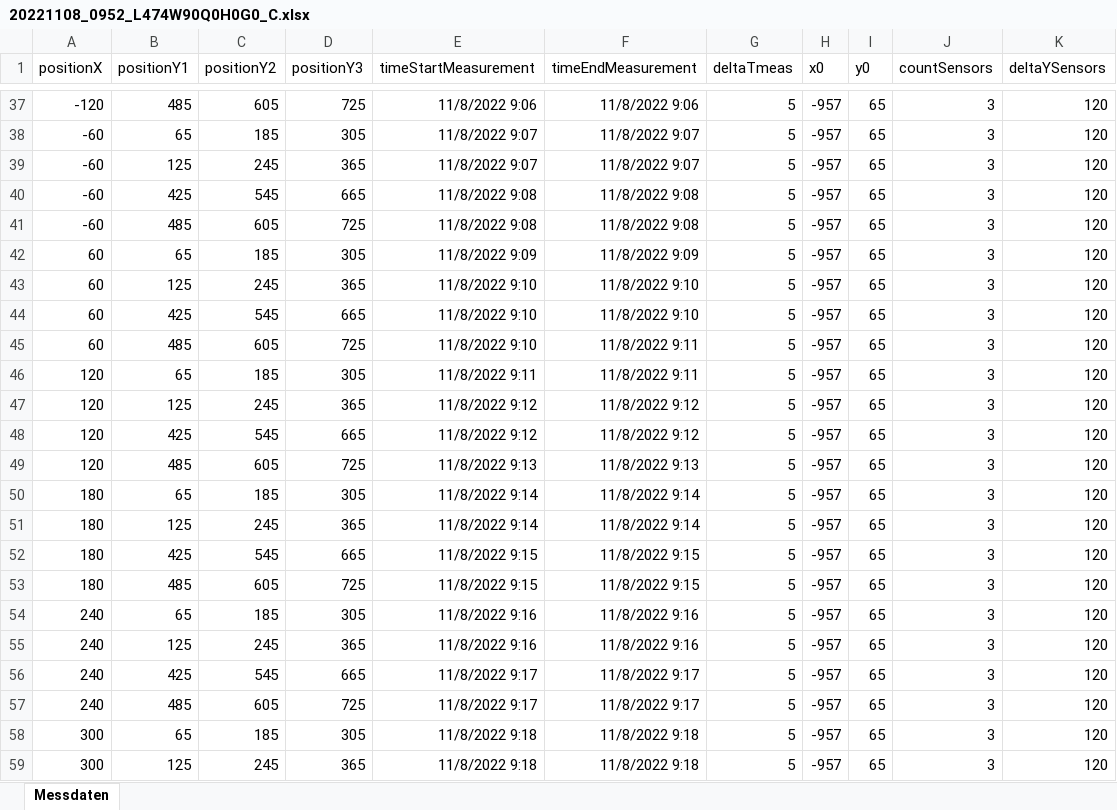
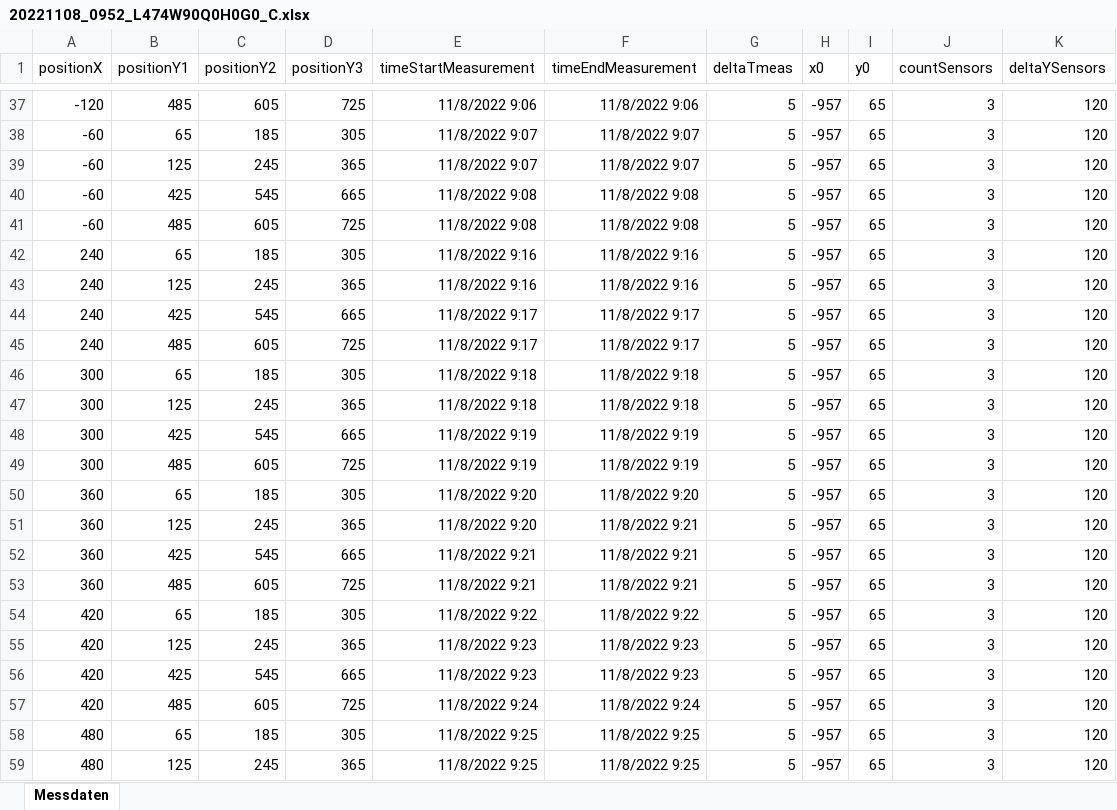
Before and after one commit to janPeterGit/iselTraverse, an Excel workbook: iselUssSyncV2/LogISEL_LogUSS_WSLgrid/leereRinne/20221108_0952_L474W90Q0H0G0_C.xlsx, sheet Messdaten, drawn as a sheet; only a part is shown, gaps mark what is left out; the shorter side is filled out with more unchanged rows; values as stored, in another font and other column widths than the file's, no borders; the diff names each change by its address in the sheet, - before the commit and + after, or states it on an @@ line.

```diff
--- a/iselUssSyncV2/LogISEL_LogUSS_WSLgrid/leereRinne/20221108_0952_L474W90Q0H0G0_C.xlsx (sheet Messdaten)
+++ b/iselUssSyncV2/LogISEL_LogUSS_WSLgrid/leereRinne/20221108_0952_L474W90Q0H0G0_C.xlsx (sheet Messdaten)
-row 42: 60 | 65 | 185 | 305 | 11/8/2022 9:09 | 11/8/2022 9:09 | 5 | -957 | 65 | 3 | 120
-row 43: 60 | 125 | 245 | 365 | 11/8/2022 9:10 | 11/8/2022 9:10 | 5 | -957 | 65 | 3 | 120
-row 44: 60 | 425 | 545 | 665 | 11/8/2022 9:10 | 11/8/2022 9:10 | 5 | -957 | 65 | 3 | 120
-row 45: 60 | 485 | 605 | 725 | 11/8/2022 9:10 | 11/8/2022 9:11 | 5 | -957 | 65 | 3 | 120
-row 46: 120 | 65 | 185 | 305 | 11/8/2022 9:11 | 11/8/2022 9:11 | 5 | -957 | 65 | 3 | 120
-row 47: 120 | 125 | 245 | 365 | 11/8/2022 9:12 | 11/8/2022 9:12 | 5 | -957 | 65 | 3 | 120
-row 48: 120 | 425 | 545 | 665 | 11/8/2022 9:12 | 11/8/2022 9:12 | 5 | -957 | 65 | 3 | 120
-row 49: 120 | 485 | 605 | 725 | 11/8/2022 9:13 | 11/8/2022 9:13 | 5 | -957 | 65 | 3 | 120
-row 50: 180 | 65 | 185 | 305 | 11/8/2022 9:14 | 11/8/2022 9:14 | 5 | -957 | 65 | 3 | 120
-row 51: 180 | 125 | 245 | 365 | 11/8/2022 9:14 | 11/8/2022 9:14 | 5 | -957 | 65 | 3 | 120
-row 52: 180 | 425 | 545 | 665 | 11/8/2022 9:15 | 11/8/2022 9:15 | 5 | -957 | 65 | 3 | 120
-row 53: 180 | 485 | 605 | 725 | 11/8/2022 9:15 | 11/8/2022 9:15 | 5 | -957 | 65 | 3 | 120
```
Also changed, not shown: iselUssSyncV2/LogISEL_LogUSS_WSLgrid/L474W90Q60/20221108_1130_L474W90Q60H128G0_C.xlsx, iselUssSyncV2/LogISEL_LogUSS_WSLgrid/leereRinne/leereRinne.xlsx, 21 other files.
